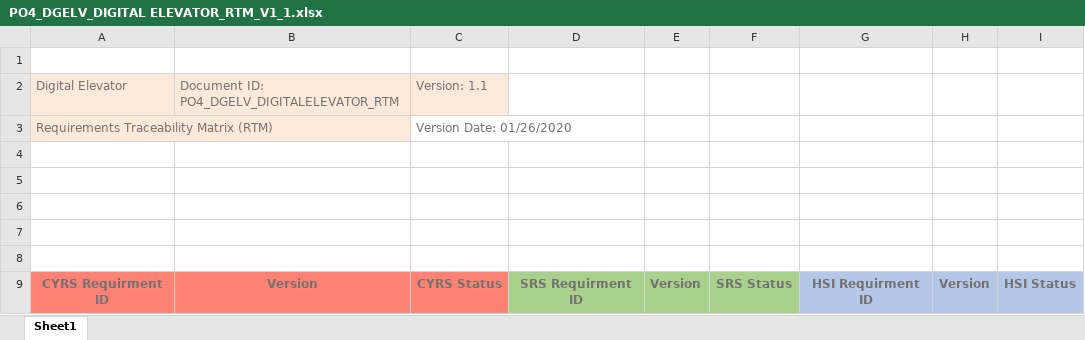
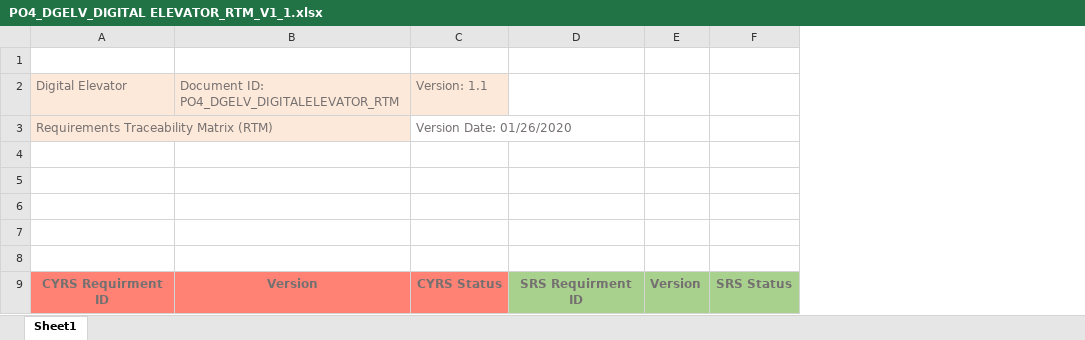
Before and after one commit to Ahmed-Zoher/Software_Engineering, an Excel workbook: Digital_Elevator_PO4_DGELV/Software Specification/Traceability/PO4_DGELV_DIGITAL ELEVATOR_RTM_V1_1.xlsx, sheet Sheet1, drawn as a sheet; only a part is shown; values as stored, in another font and other column widths than the file's, no borders; the diff covers the shown part only; the diff names each change by its address in the sheet, - before the commit and + after, or states it on an @@ line.

```diff
--- a/Digital_Elevator_PO4_DGELV/Software Specification/Traceability/PO4_DGELV_DIGITAL ELEVATOR_RTM_V1_1.xlsx (sheet Sheet1)
+++ b/Digital_Elevator_PO4_DGELV/Software Specification/Traceability/PO4_DGELV_DIGITAL ELEVATOR_RTM_V1_1.xlsx (sheet Sheet1)
-column G, row 9: HSI Requirment ID
-column H, row 9: Version
-column I, row 9: HSI Status
```
Also changed, not shown: 25 edited cells and cell formats elsewhere in this sheet, 3 other files.
